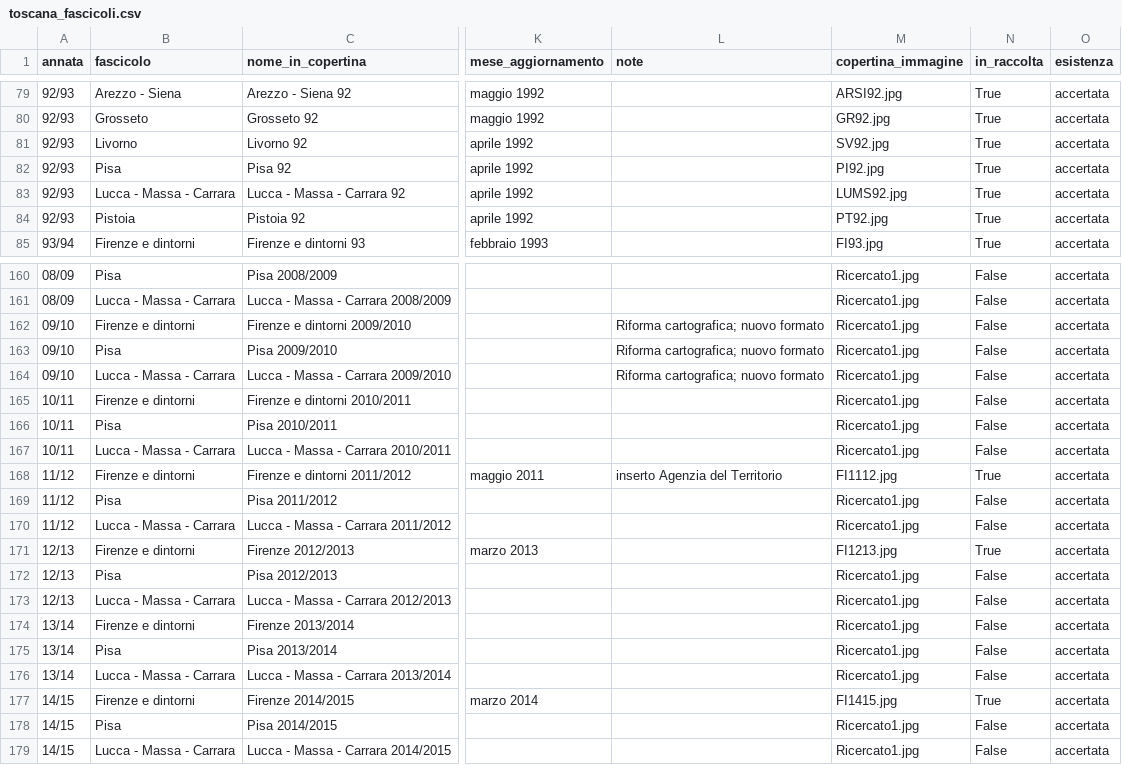
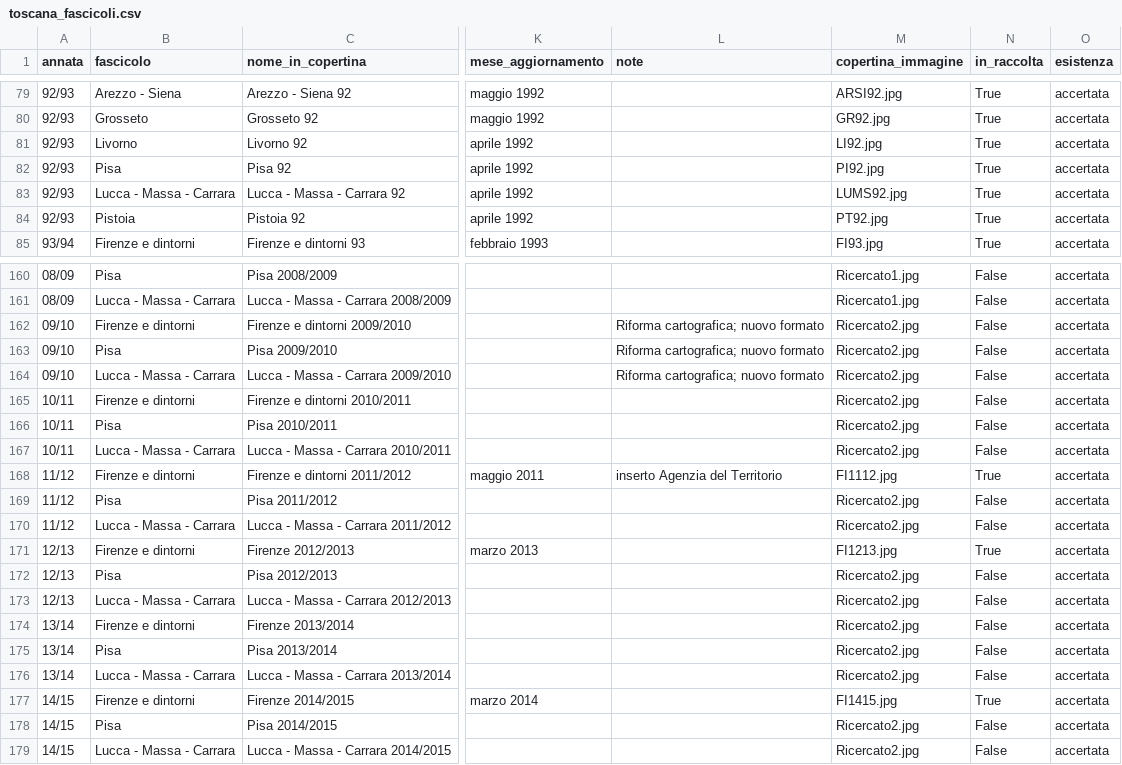
Before and after one commit to RoMu84/TuttoCitta, a CSV file: dati/toscana_fascicoli.csv, drawn as a sheet; only a part is shown, gaps mark what is left out; the diff names each change by its address in the sheet, - before the commit and + after, or states it on an @@ line.

```diff
--- a/dati/toscana_fascicoli.csv
+++ b/dati/toscana_fascicoli.csv
-M81 (copertina_immagine): SV92.jpg
+M81 (copertina_immagine): LI92.jpg
-M162:M167 (copertina_immagine): Ricercato1.jpg
+M162:M167 (copertina_immagine): Ricercato2.jpg
-M169:M170 (copertina_immagine): Ricercato1.jpg
+M169:M170 (copertina_immagine): Ricercato2.jpg
-M172:M176 (copertina_immagine): Ricercato1.jpg
+M172:M176 (copertina_immagine): Ricercato2.jpg
-M178:M179 (copertina_immagine): Ricercato1.jpg
+M178:M179 (copertina_immagine): Ricercato2.jpg
```
Also changed, not shown: 2 other files.
